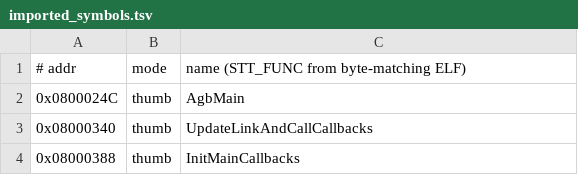
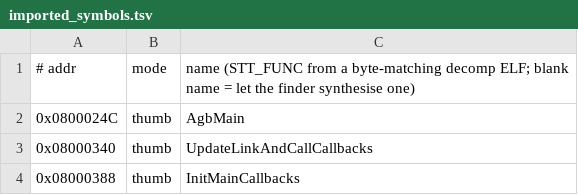
Before and after one commit to mstan/RubySapphireRecomp, a TSV file: variants/ruby/symbols/imported_symbols.tsv, drawn as a sheet; only a part is shown.

```diff
--- a/variants/ruby/symbols/imported_symbols.tsv
+++ b/variants/ruby/symbols/imported_symbols.tsv
@@ -1,2 +1,2 @@
-# addr	mode	name  (STT_FUNC from byte-matching ELF)
+# addr	mode	name  (STT_FUNC from a byte-matching decomp ELF; blank name = let the finder synthesise one)
 0x0800024C	thumb	AgbMain
```
Also changed, not shown: variants/ruby/symbols/function_boundaries.tsv, variants/sapphire/symbols/function_boundaries.tsv, 9 other files.
